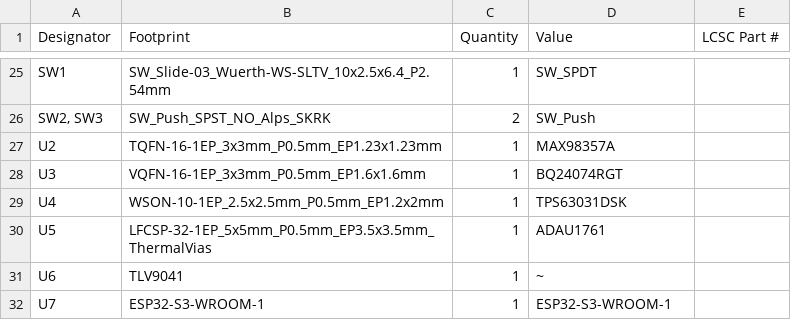
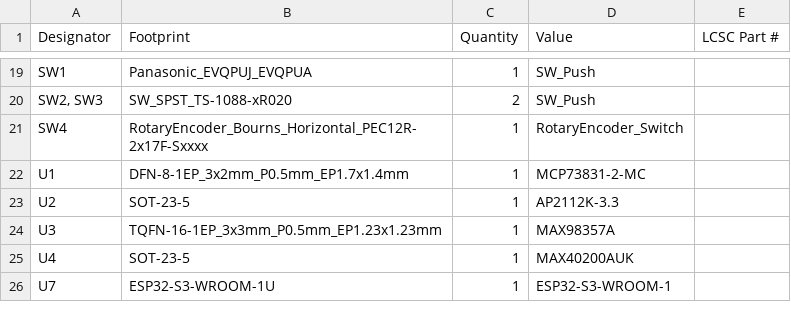
Before and after one commit to Micropickle/vocoder, a CSV file: production/bom.csv, drawn as a sheet; only a part is shown, gaps mark what is left out; removed rows and columns are numbered as before the commit, all else as after; the diff covers the shown part only; the diff names each change by its address in the sheet, - before the commit and + after, or states it on an @@ line.

```diff
--- a/production/bom.csv
+++ b/production/bom.csv
-B19 (Footprint): SW_Slide-03_Wuerth-WS-SLTV_10x2.5x6.4_P2.54mm
+B19 (Footprint): Panasonic_EVQPUJ_EVQPUA
-D19 (Value): SW_SPDT
+D19 (Value): SW_Push
-B20 (Footprint): SW_Push_SPST_NO_Alps_SKRK
+B20 (Footprint): SW_SPST_TS-1088-xR020
+row 21: SW4 | RotaryEncoder_Bourns_Horizontal_PEC12R-2x17F-Sxxxx | 1 | RotaryEncoder_Switch
+row 22: U1 | DFN-8-1EP_3x2mm_P0.5mm_EP1.7x1.4mm | 1 | MCP73831-2-MC
-B23 (Footprint): TQFN-16-1EP_3x3mm_P0.5mm_EP1.23x1.23mm
+B23 (Footprint): SOT-23-5
-D23 (Value): MAX98357A
+D23 (Value): AP2112K-3.3
-B24 (Footprint): VQFN-16-1EP_3x3mm_P0.5mm_EP1.6x1.6mm
+B24 (Footprint): TQFN-16-1EP_3x3mm_P0.5mm_EP1.23x1.23mm
-D24 (Value): BQ24074RGT
+D24 (Value): MAX98357A
-B25 (Footprint): WSON-10-1EP_2.5x2.5mm_P0.5mm_EP1.2x2mm
+B25 (Footprint): SOT-23-5
-D25 (Value): TPS63031DSK
+D25 (Value): MAX40200AUK
-row 30: U5 | LFCSP-32-1EP_5x5mm_P0.5mm_EP3.5x3.5mm_ThermalVias | 1 | ADAU1761
-row 31: U6 | TLV9041 | 1 | ~
-B26 (Footprint): ESP32-S3-WROOM-1
+B26 (Footprint): ESP32-S3-WROOM-1U
```
Also changed, not shown: 7 added rows, 13 removed rows and 11 edited cells elsewhere in this file, production/designators.csv, production/positions.csv, 26 other files.
